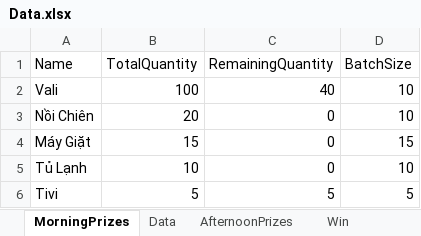
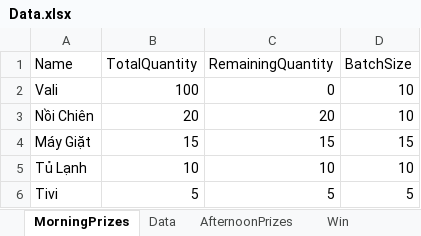
Before and after one commit to binhson1/Honda_02_2025, an Excel workbook: Assets/ExcelTest/Data.xlsx, sheet MorningPrizes, drawn as a sheet; values as stored, in another font and other column widths than the file's, no borders; the diff names each change by its address in the sheet, - before the commit and + after, or states it on an @@ line.

```diff
--- a/Assets/ExcelTest/Data.xlsx (sheet MorningPrizes)
+++ b/Assets/ExcelTest/Data.xlsx (sheet MorningPrizes)
-C2 (RemainingQuantity): 40
+C2 (RemainingQuantity): 0
-C3 (RemainingQuantity): 0
+C3 (RemainingQuantity): 20
-C4 (RemainingQuantity): 0
+C4 (RemainingQuantity): 15
-C5 (RemainingQuantity): 0
+C5 (RemainingQuantity): 10
```
Also changed, not shown: sheet Win, sheet AfternoonPrizes, 3 other files.
